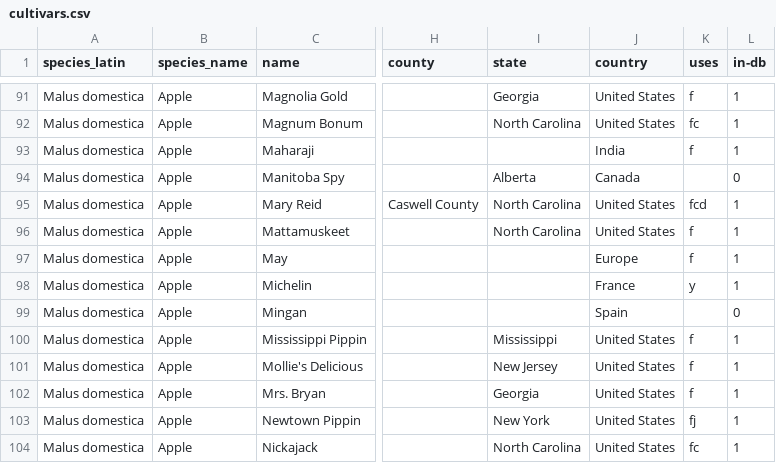
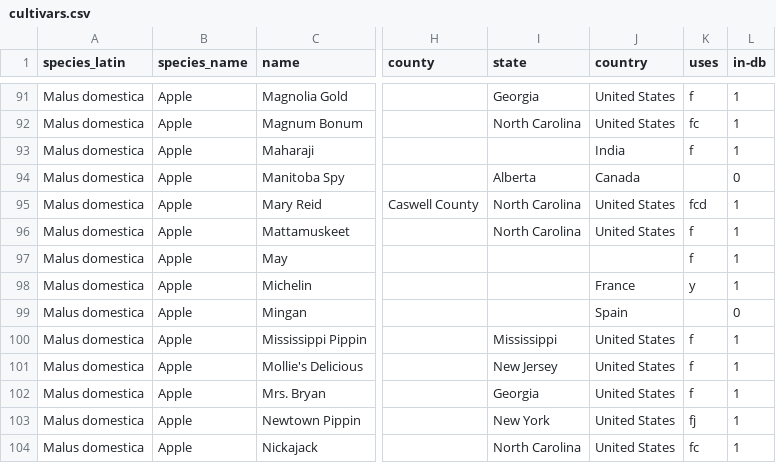
Before and after one commit to macornwell/openfruit.io, a CSV file: cultivars.csv, drawn as a sheet; only a part is shown, gaps mark what is left out; the diff names each change by its address in the sheet, - before the commit and + after, or states it on an @@ line.

Commit message:
Fix

```diff
--- a/cultivars.csv
+++ b/cultivars.csv
-J97 (country): Europe
+J97 (country): (empty)
```
